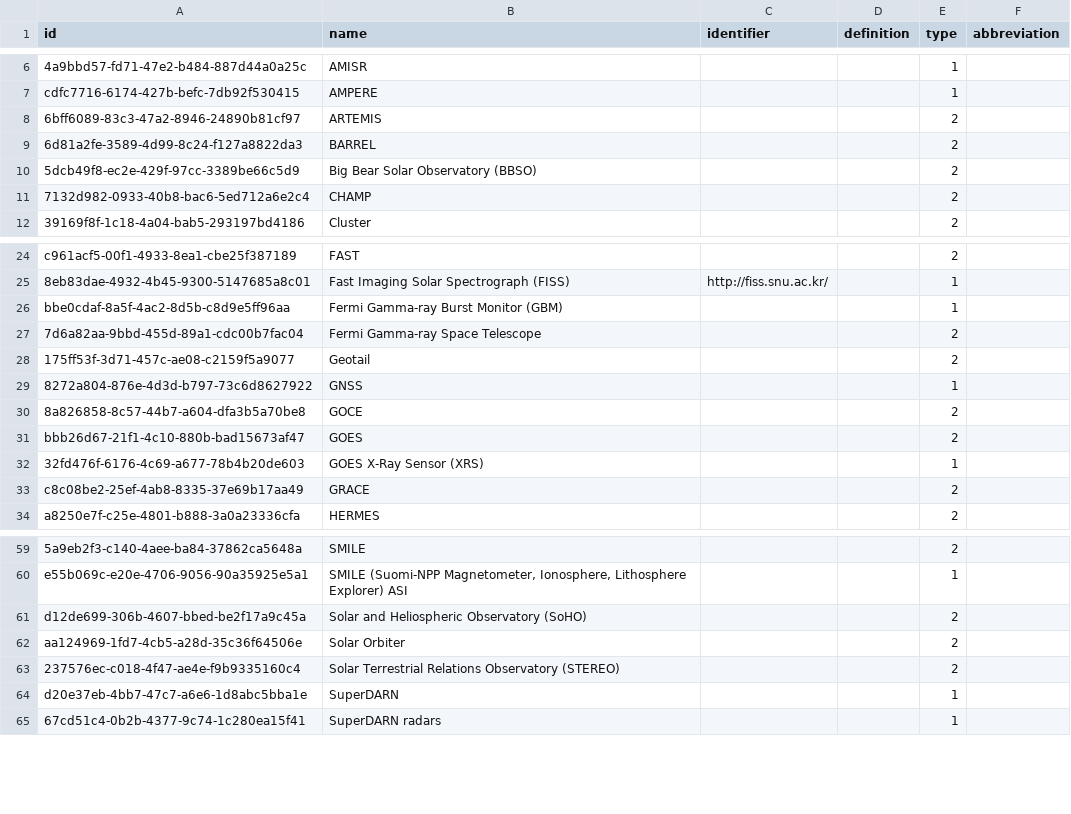
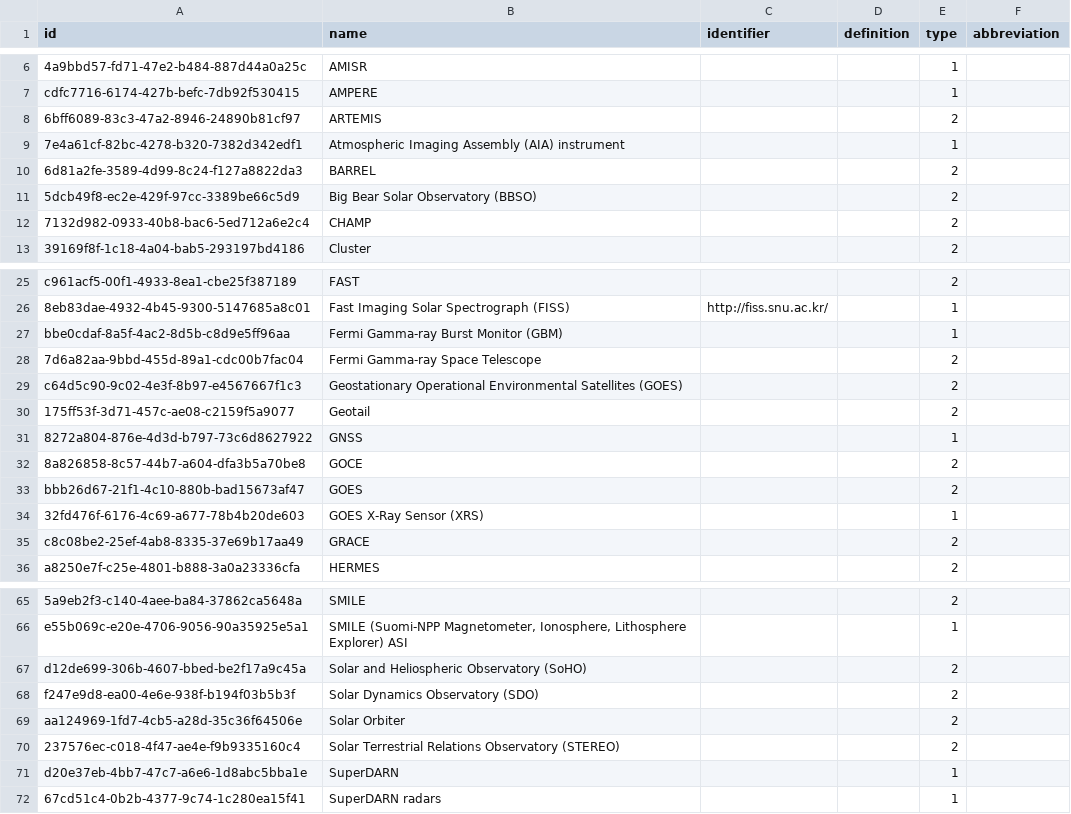
Before and after one commit to Heliophysics-Software-Search-Interface/hssi-website, a CSV file: django/website/config/db/instrument_observatory.csv, drawn as a sheet; only a part is shown, gaps mark what is left out; the diff covers the shown part only.

```diff
--- a/django/website/config/db/instrument_observatory.csv
+++ b/django/website/config/db/instrument_observatory.csv
@@ -8,2 +8,3 @@ cdfc7716-6174-427b-befc-7db92f530415,AMPERE,,,1,
 6bff6089-83c3-47a2-8946-24890b81cf97,ARTEMIS,,,2,
+7e4a61cf-82bc-4278-b320-7382d342edf1,Atmospheric Imaging Assembly (AIA) instrument,,,1,
 6d81a2fe-3589-4d99-8c24-f127a8822da3,BARREL,,,2,
@@ -27,2 +28,3 @@ bbe0cdaf-8a5f-4ac2-8d5b-c8d9e5ff96aa,Fermi Gamma-ray Burst Monitor (GBM),,,1,
 7d6a82aa-9bbd-455d-89a1-cdc00b7fac04,Fermi Gamma-ray Space Telescope,,,2,
+c64d5c90-9c02-4e3f-8b97-e4567667f1c3,Geostationary Operational Environmental Satellites (GOES),,,2,
 175ff53f-3d71-457c-ae08-c2159f5a9077,Geotail,,,2,
@@ -61,2 +67,3 @@ e55b069c-e20e-4706-9056-90a35925e5a1,"SMILE (Suomi-NPP Magnetometer, Ionosphere,
 d12de699-306b-4607-bbed-be2f17a9c45a,Solar and Heliospheric Observatory (SoHO),,,2,
+f247e9d8-ea00-4e6e-938f-b194f03b5b3f,Solar Dynamics Observatory (SDO),,,2,
 aa124969-1fd7-4cb5-a28d-35c36f64506e,Solar Orbiter,,,2,
```
Also changed, not shown: 20 added rows elsewhere in this file, django/website/config/db/organization.csv, django/website/config/db/software_authors.csv, 12 other files.
